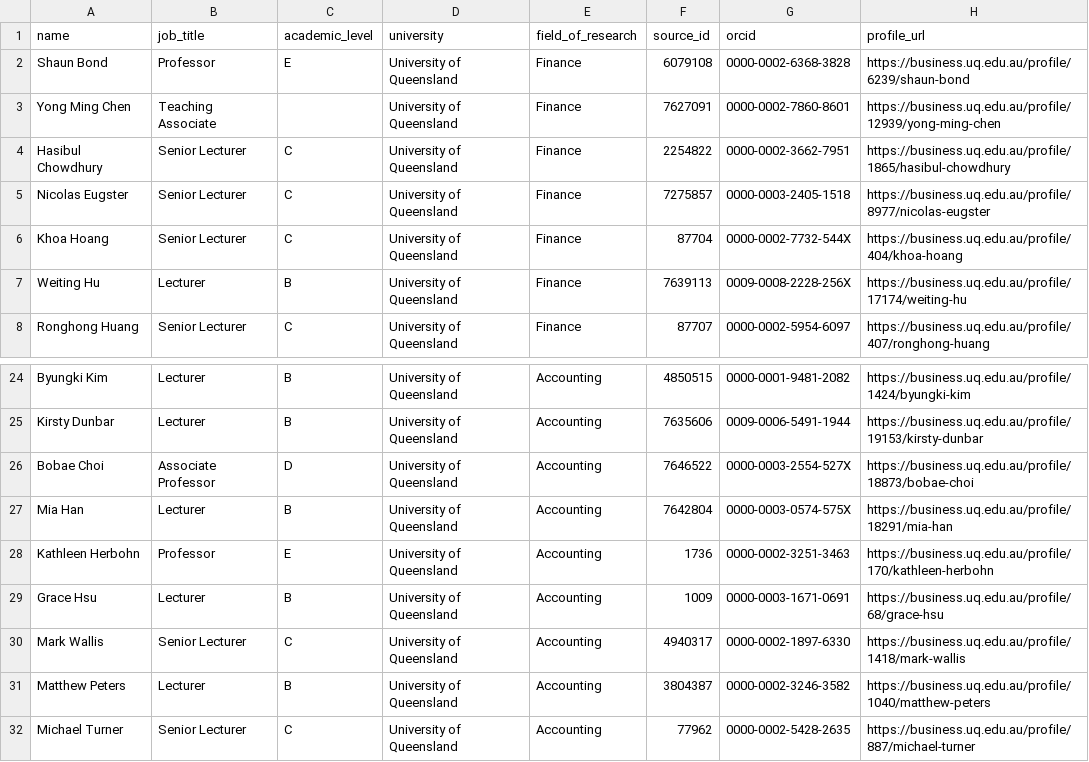
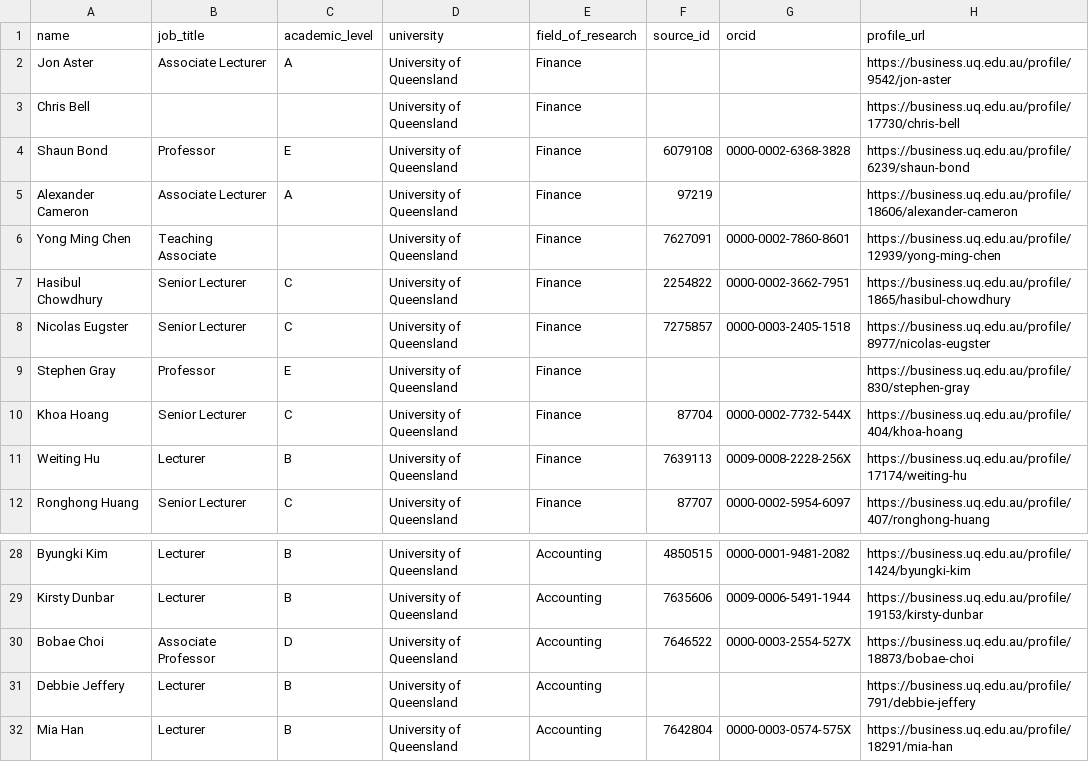
Before and after one commit to yuhanwang0612/cits3200-, a CSV file: final output/uq/uq_staff.csv, drawn as a sheet; only a part is shown, gaps mark what is left out; the shorter side is filled out with more unchanged rows.

Commit message:
change: new data

```diff
--- a/final output/uq/uq_staff.csv
+++ b/final output/uq/uq_staff.csv
@@ -1,3 +1,6 @@
 name,job_title,academic_level,university,field_of_research,source_id,orcid,profile_url
+Jon Aster,Associate Lecturer,A,University of Queensland,Finance,,,https://business.uq.edu.au/profile/9542/jon-aster
+Chris Bell,,,University of Queensland,Finance,,,https://business.uq.edu.au/profile/17730/chris-bell
 Shaun Bond,Professor,E,University of Queensland,Finance,6079108,0000-0002-6368-3828,https://business.uq.edu.au/profile/6239/shaun-bond
+Alexander Cameron,Associate Lecturer,A,University of Queensland,Finance,97219,,https://business.uq.edu.au/profile/18606/alexander-cameron
 Yong Ming Chen,Teaching Associate,,University of Queensland,Finance,7627091,0000-0002-7860-8601,https://business.uq.edu.au/profile/12939/yong-ming-chen
@@ -5,2 +8,3 @@ Hasibul Chowdhury,Senior Lecturer,C,University of Queensland,Finance,2254822,000
 Nicolas Eugster,Senior Lecturer,C,University of Queensland,Finance,7275857,0000-0003-2405-1518,https://business.uq.edu.au/profile/8977/nicolas-eugster
+Stephen Gray,Professor,E,University of Queensland,Finance,,,https://business.uq.edu.au/profile/830/stephen-gray
 Khoa Hoang,Senior Lecturer,C,University of Queensland,Finance,87704,0000-0002-7732-544X,https://business.uq.edu.au/profile/404/khoa-hoang
@@ -26,2 +30,3 @@ Kirsty Dunbar,Lecturer,B,University of Queensland,Accounting,7635606,0009-0006-5
 Bobae Choi,Associate Professor,D,University of Queensland,Accounting,7646522,0000-0003-2554-527X,https://business.uq.edu.au/profile/18873/bobae-choi
+Debbie Jeffery,Lecturer,B,University of Queensland,Accounting,,,https://business.uq.edu.au/profile/791/debbie-jeffery
 Mia Han,Lecturer,B,University of Queensland,Accounting,7642804,0000-0003-0574-575X,https://business.uq.edu.au/profile/18291/mia-han
```
Also changed, not shown: final output/uq/uq_harvest.csv, final output/uq/uq_journals.csv, 5 other files.
